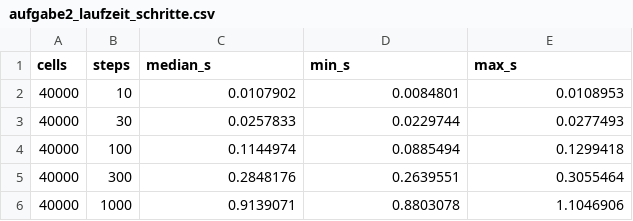
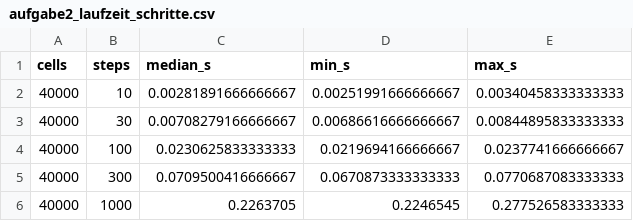
Before and after one commit to LeanderGrund/Modellbildung-und-Simulation, a CSV file: Laboraufgaben/Woche 4/ergebnisse/aufgabe2_laufzeit_schritte.csv, drawn as a sheet.

Commit message:
Ergebnisse Woche 4

```diff
--- a/Laboraufgaben/Woche 4/ergebnisse/aufgabe2_laufzeit_schritte.csv
+++ b/Laboraufgaben/Woche 4/ergebnisse/aufgabe2_laufzeit_schritte.csv
@@ -1,6 +1,6 @@
 cells,steps,median_s,min_s,max_s
-40000,10,0.0107902,0.0084801,0.0108953
-40000,30,0.0257833,0.0229744,0.0277493
-40000,100,0.1144974,0.0885494,0.1299418
-40000,300,0.2848176,0.2639551,0.3055464
-40000,1000,0.9139071,0.8803078,1.1046906
+40000,10,0.00281891666666667,0.00251991666666667,0.00340458333333333
+40000,30,0.00708279166666667,0.00686616666666667,0.00844895833333333
+40000,100,0.0230625833333333,0.0219694166666667,0.0237741666666667
+40000,300,0.0709500416666667,0.0670873333333333,0.0770687083333333
+40000,1000,0.2263705,0.2246545,0.277526583333333
```
Also changed, not shown: 22 other files.
